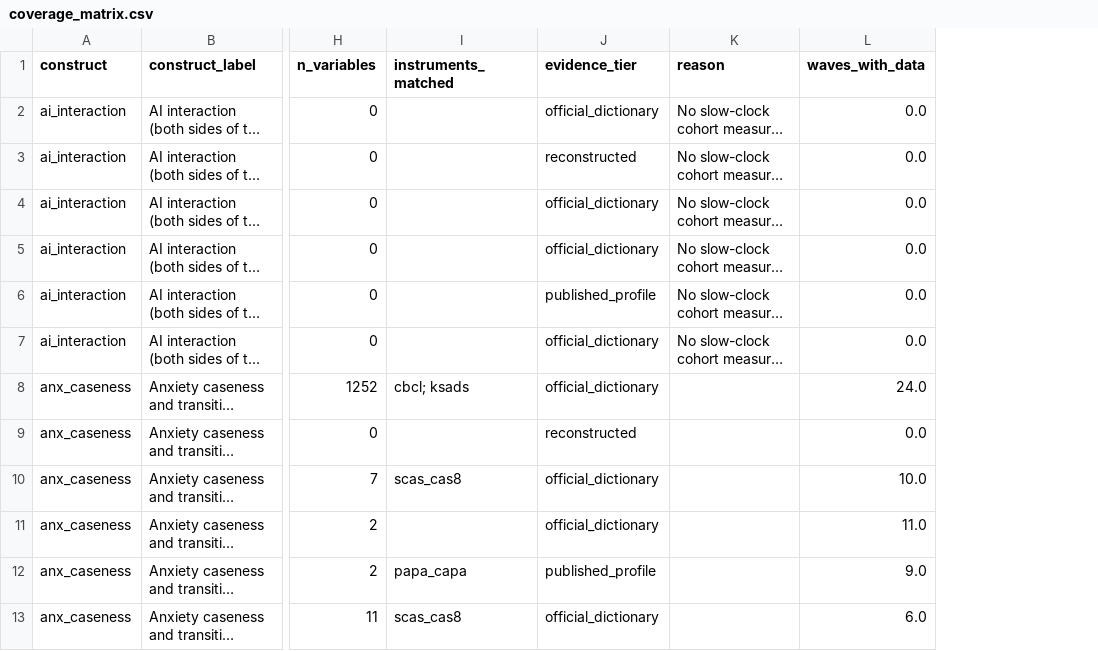
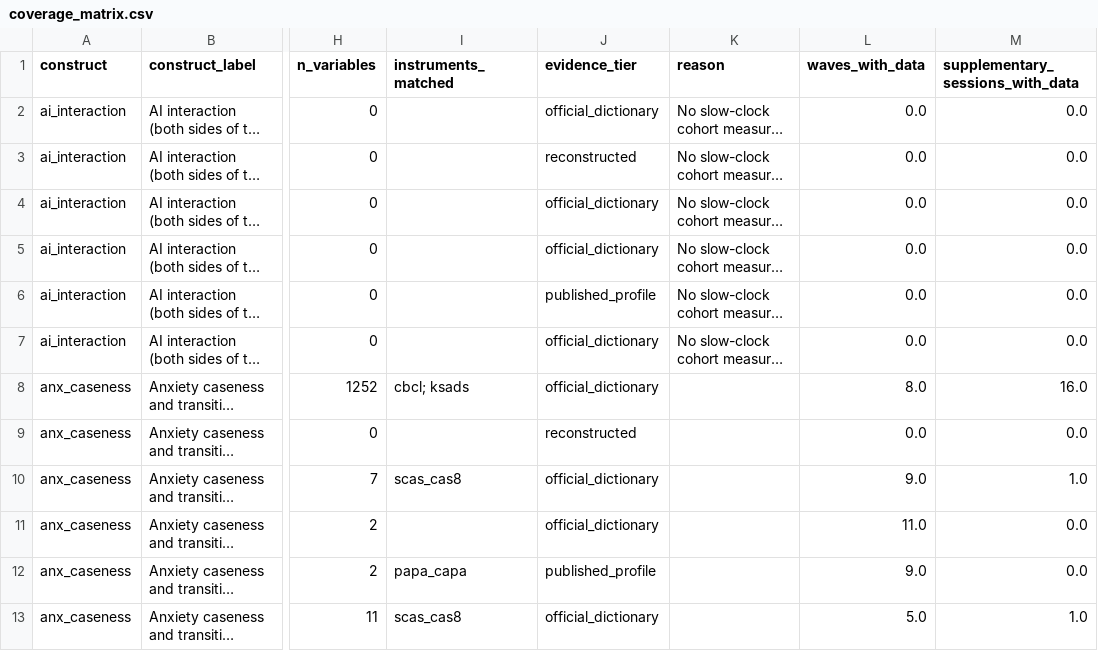
Before and after one commit to maria-pro/cohort-harmonise, a CSV file: outputs/coverage_matrix.csv, drawn as a sheet; only a part is shown, gaps mark what is left out; long unchanged cells end in …; the diff covers the shown part only; the diff names each change by its address in the sheet, - before the commit and + after, or states it on an @@ line.

```diff
--- a/outputs/coverage_matrix.csv
+++ b/outputs/coverage_matrix.csv
+column M (supplementary_sessions_with_data), rows 2-13: 0.0 | 0.0 | 0.0 | 0.0 | 0.0 | 0.0 | 16.0 | 0.0 | 1.0 | 0.0 | 0.0 | 1.0
-L8 (waves_with_data): 24.0
+L8 (waves_with_data): 8.0
-L10 (waves_with_data): 10.0
+L10 (waves_with_data): 9.0
-L13 (waves_with_data): 6.0
+L13 (waves_with_data): 5.0
```
Also changed, not shown: 29 edited cells elsewhere in this file, 12 other files.
